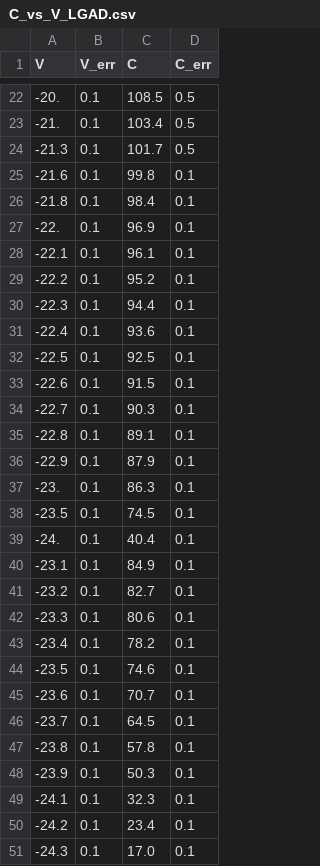
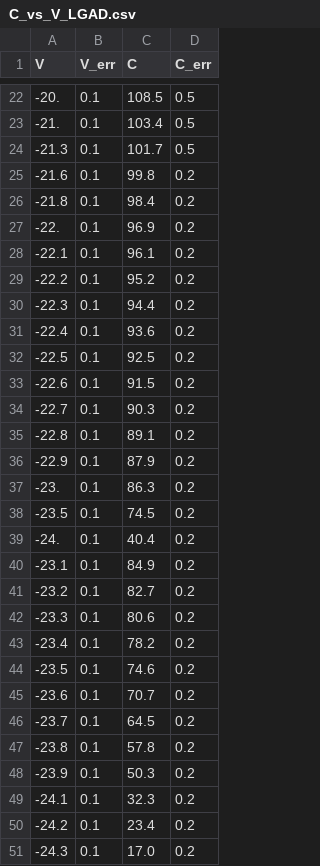
Before and after one commit to GiorgioAlbertoLucia/LabFNS2, a CSV file: Probe-station/data/input/C_vs_V_LGAD.csv, drawn as a sheet; only a part is shown, gaps mark what is left out; the diff covers the shown part only.

```diff
--- a/Probe-station/data/input/C_vs_V_LGAD.csv
+++ b/Probe-station/data/input/C_vs_V_LGAD.csv
@@ -24,28 +24,28 @@ V,V_err,C,C_err
 -21.3,  0.1,    101.7,  0.5
--21.6,  0.1,    99.8,   0.1
--21.8,  0.1,    98.4,   0.1
--22.,   0.1,    96.9,   0.1
--22.1,  0.1,    96.1,   0.1
--22.2,  0.1,    95.2,   0.1
--22.3,  0.1,    94.4,   0.1
--22.4,  0.1,    93.6,   0.1
--22.5,  0.1,    92.5,   0.1
--22.6,  0.1,    91.5,   0.1
--22.7,  0.1,    90.3,   0.1
--22.8,  0.1,    89.1,   0.1
--22.9,  0.1,    87.9,   0.1
--23.,   0.1,    86.3,   0.1
--23.5,  0.1,    74.5,   0.1
--24.,   0.1,    40.4,   0.1
--23.1,  0.1,    84.9,   0.1
--23.2,  0.1,    82.7,   0.1
--23.3,  0.1,    80.6,   0.1
--23.4,  0.1,    78.2,   0.1
--23.5,  0.1,    74.6,   0.1
--23.6,  0.1,    70.7,   0.1
--23.7,  0.1,    64.5,   0.1
--23.8,  0.1,    57.8,   0.1
--23.9,  0.1,    50.3,   0.1
--24.1,  0.1,    32.3,   0.1
--24.2,  0.1,    23.4,   0.1
--24.3,  0.1,    17.0,   0.1
+-21.6,  0.1,    99.8,   0.2
+-21.8,  0.1,    98.4,   0.2
+-22.,   0.1,    96.9,   0.2
+-22.1,  0.1,    96.1,   0.2
+-22.2,  0.1,    95.2,   0.2
+-22.3,  0.1,    94.4,   0.2
+-22.4,  0.1,    93.6,   0.2
+-22.5,  0.1,    92.5,   0.2
+-22.6,  0.1,    91.5,   0.2
+-22.7,  0.1,    90.3,   0.2
+-22.8,  0.1,    89.1,   0.2
+-22.9,  0.1,    87.9,   0.2
+-23.,   0.1,    86.3,   0.2
+-23.5,  0.1,    74.5,   0.2
+-24.,   0.1,    40.4,   0.2
+-23.1,  0.1,    84.9,   0.2
+-23.2,  0.1,    82.7,   0.2
+-23.3,  0.1,    80.6,   0.2
+-23.4,  0.1,    78.2,   0.2
+-23.5,  0.1,    74.6,   0.2
+-23.6,  0.1,    70.7,   0.2
+-23.7,  0.1,    64.5,   0.2
+-23.8,  0.1,    57.8,   0.2
+-23.9,  0.1,    50.3,   0.2
+-24.1,  0.1,    32.3,   0.2
+-24.2,  0.1,    23.4,   0.2
+-24.3,  0.1,    17.0,   0.2
```
Also changed, not shown: 22 edited cells elsewhere in this file, 1 other file.
